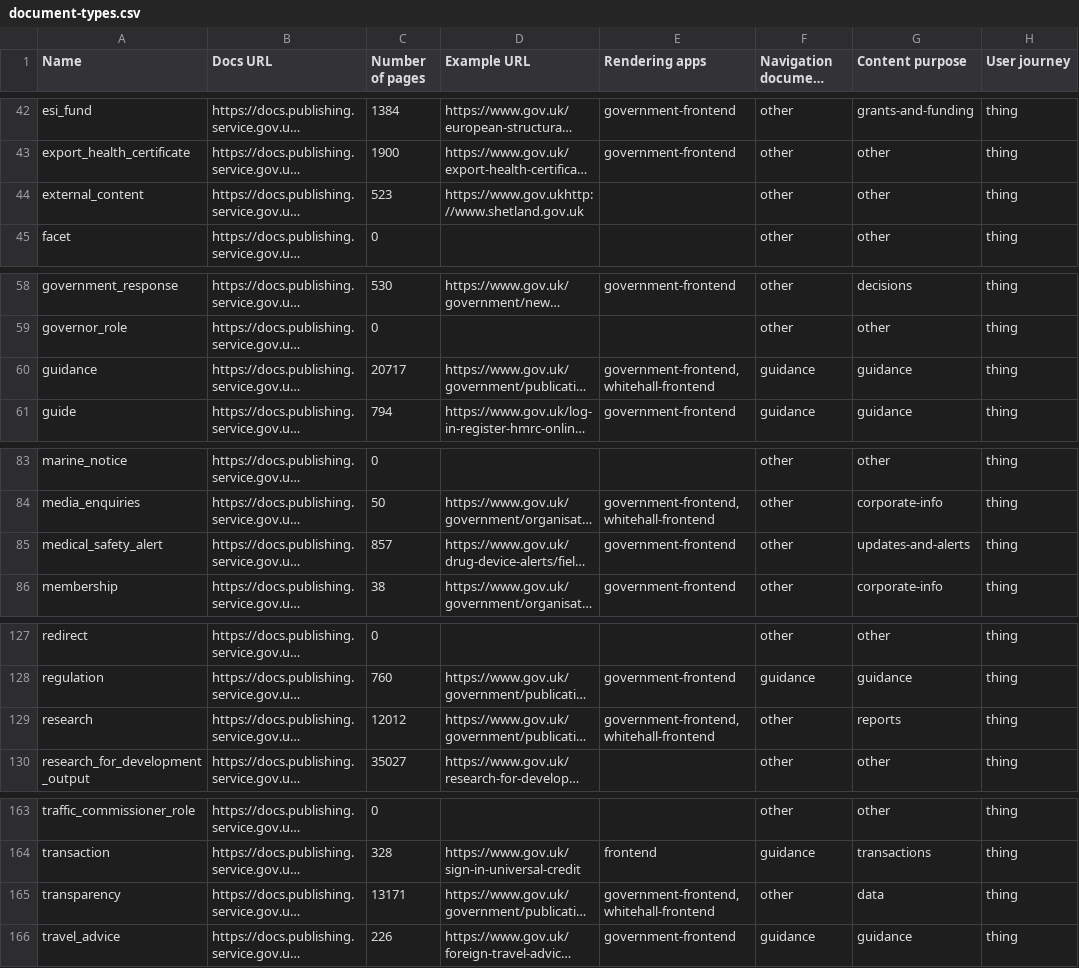
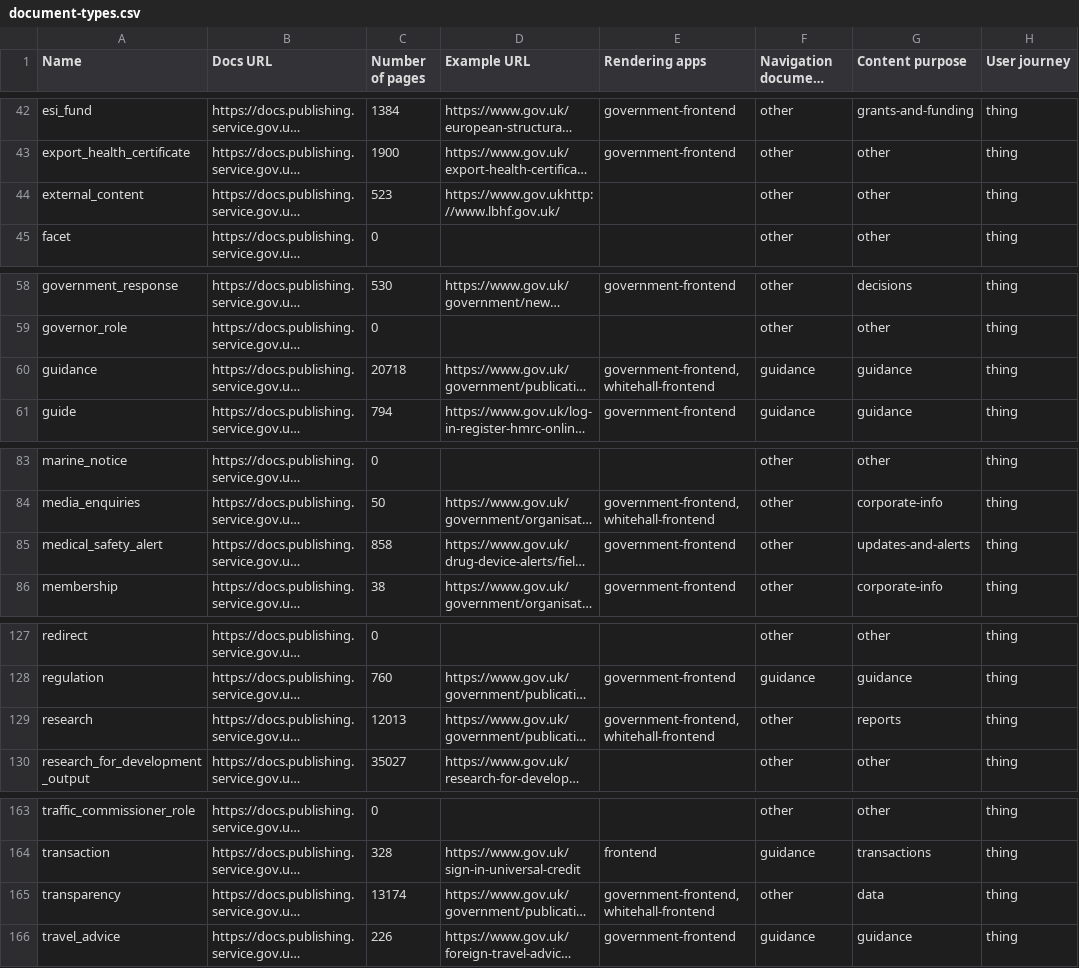
Before and after one commit to alphagov/govuk-developers, a CSV file: document-types.csv, drawn as a sheet; only a part is shown, gaps mark what is left out; long unchanged cells end in …; the diff covers the shown part only; the diff names each change by its address in the sheet, - before the commit and + after, or states it on an @@ line.

```diff
--- a/document-types.csv
+++ b/document-types.csv
-D44 (Example URL): https://www.gov.ukhttp://www.shetland.gov.uk
+D44 (Example URL): https://www.gov.ukhttp://www.lbhf.gov.uk/
-C60 (Number of pages): 20717
+C60 (Number of pages): 20718
-C85 (Number of pages): 857
+C85 (Number of pages): 858
-C129 (Number of pages): 12012
+C129 (Number of pages): 12013
-C165 (Number of pages): 13171
+C165 (Number of pages): 13174
```
Also changed, not shown: 9 edited cells elsewhere in this file, 21 other files.
